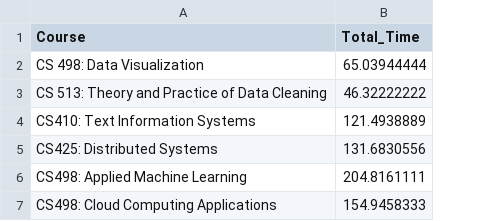
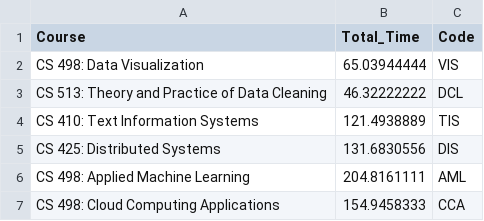
Before and after one commit to palunel/CS498_HW4, a CSV file: docs/courses.csv, drawn as a sheet; the diff names each change by its address in the sheet, - before the commit and + after, or states it on an @@ line.

```diff
--- a/docs/courses.csv
+++ b/docs/courses.csv
+column C (Code), rows 2-7: VIS | DCL | TIS | DIS | AML | CCA
-A4 (Course): CS410: Text Information Systems
+A4 (Course): CS 410: Text Information Systems
-A5 (Course): CS425: Distributed Systems
+A5 (Course): CS 425: Distributed Systems
-A6 (Course): CS498: Applied Machine Learning
+A6 (Course): CS 498: Applied Machine Learning
-A7 (Course): CS498: Cloud Computing Applications
+A7 (Course): CS 498: Cloud Computing Applications
```
Also changed, not shown: 1 other file.
